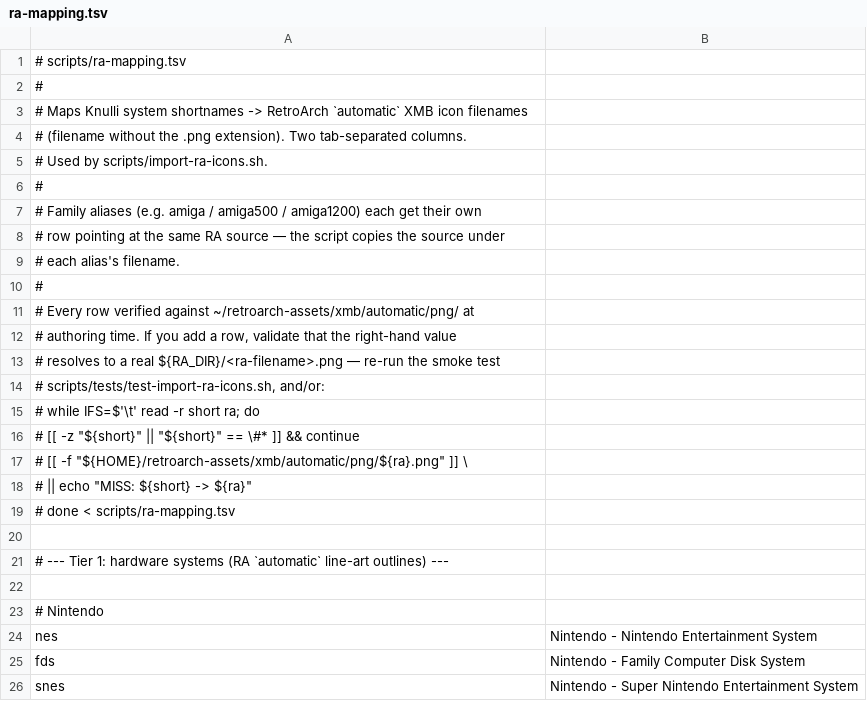
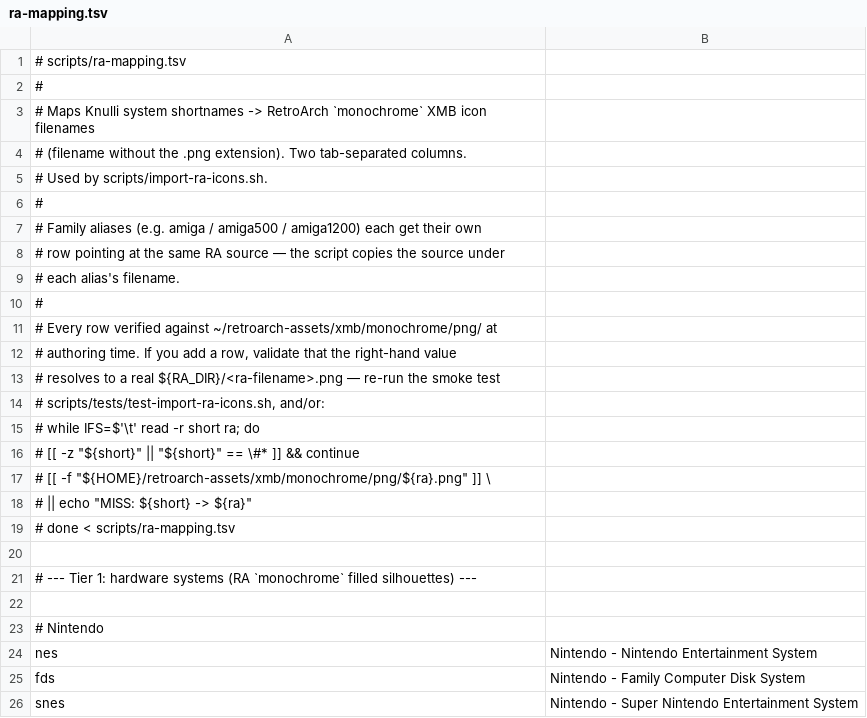
Before and after one commit to barretstorck/es-theme-xmb-psp, a TSV file: scripts/ra-mapping.tsv, drawn as a sheet; only a part is shown.

```diff
--- a/scripts/ra-mapping.tsv
+++ b/scripts/ra-mapping.tsv
@@ -2,3 +2,3 @@
 #
-# Maps Knulli system shortnames -> RetroArch `automatic` XMB icon filenames
+# Maps Knulli system shortnames -> RetroArch `monochrome` XMB icon filenames
 # (filename without the .png extension). Two tab-separated columns.
@@ -10,3 +10,3 @@
 #
-# Every row verified against ~/retroarch-assets/xmb/automatic/png/ at
+# Every row verified against ~/retroarch-assets/xmb/monochrome/png/ at
 # authoring time. If you add a row, validate that the right-hand value
@@ -16,3 +16,3 @@
 #     [[ -z "${short}" || "${short}" == \#* ]] && continue
-#     [[ -f "${HOME}/retroarch-assets/xmb/automatic/png/${ra}.png" ]] \
+#     [[ -f "${HOME}/retroarch-assets/xmb/monochrome/png/${ra}.png" ]] \
 #       || echo "MISS: ${short} -> ${ra}"
@@ -20,3 +20,3 @@
 
-# --- Tier 1: hardware systems (RA `automatic` line-art outlines) ---
+# --- Tier 1: hardware systems (RA `monochrome` filled silhouettes) ---
 
```
Also changed, not shown: 2 other files.
